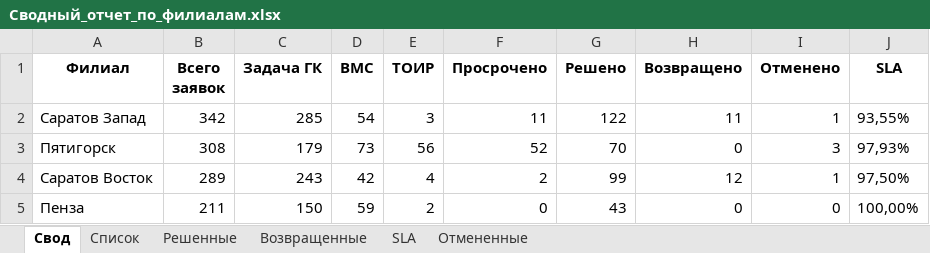
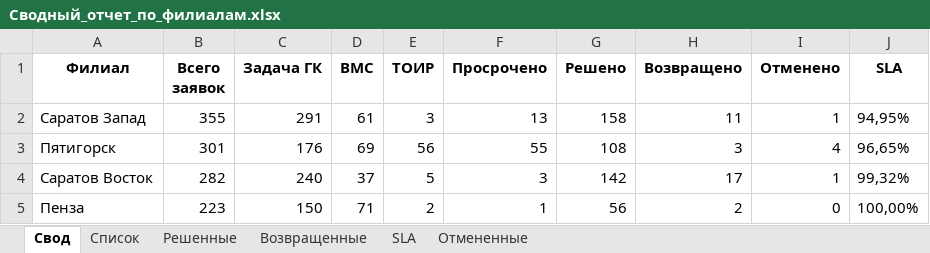
Before and after one commit to ssaa58/Maps, an Excel workbook: Сводный_отчет_по_филиалам.xlsx, sheet Свод, drawn as a sheet; only a part is shown; values as stored, in another font and other column widths than the file's, no borders; the diff covers the shown part only; the diff names each change by its address in the sheet, - before the commit and + after, or states it on an @@ line.

```diff
--- a/Сводный_отчет_по_филиалам.xlsx (sheet Свод)
+++ b/Сводный_отчет_по_филиалам.xlsx (sheet Свод)
-B2 (Всего заявок): 342
+B2 (Всего заявок): 355
-C2 (Задача ГК): 285
+C2 (Задача ГК): 291
-D2 (BMC): 54
+D2 (BMC): 61
-F2 (Просрочено): 11
+F2 (Просрочено): 13
-G2 (Решено): 122
+G2 (Решено): 158
-J2 (SLA): 93,55%
+J2 (SLA): 94,95%
-B3 (Всего заявок): 308
+B3 (Всего заявок): 301
-C3 (Задача ГК): 179
+C3 (Задача ГК): 176
-D3 (BMC): 73
+D3 (BMC): 69
-F3 (Просрочено): 52
+F3 (Просрочено): 55
-G3 (Решено): 70
+G3 (Решено): 108
-H3 (Возвращено): 0
+H3 (Возвращено): 3
-I3 (Отменено): 3
+I3 (Отменено): 4
-J3 (SLA): 97,93%
+J3 (SLA): 96,65%
-B4 (Всего заявок): 289
+B4 (Всего заявок): 282
-C4 (Задача ГК): 243
+C4 (Задача ГК): 240
-D4 (BMC): 42
+D4 (BMC): 37
-E4 (ТОИР): 4
+E4 (ТОИР): 5
-F4 (Просрочено): 2
+F4 (Просрочено): 3
-G4 (Решено): 99
+G4 (Решено): 142
-H4 (Возвращено): 12
+H4 (Возвращено): 17
-J4 (SLA): 97,50%
+J4 (SLA): 99,32%
-B5 (Всего заявок): 211
+B5 (Всего заявок): 223
-D5 (BMC): 59
+D5 (BMC): 71
-F5 (Просрочено): 0
+F5 (Просрочено): 1
-G5 (Решено): 43
+G5 (Решено): 56
-H5 (Возвращено): 0
+H5 (Возвращено): 2
```
Also changed, not shown: 22 edited cells elsewhere in this sheet, sheet Решенные, sheet Список, sheet Отмененные, sheet Возвращенные, sheet SLA.
